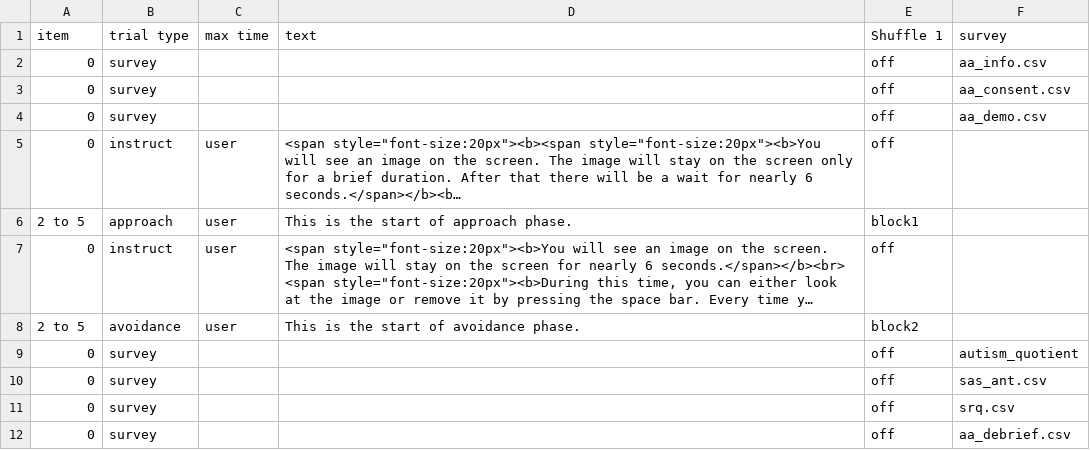
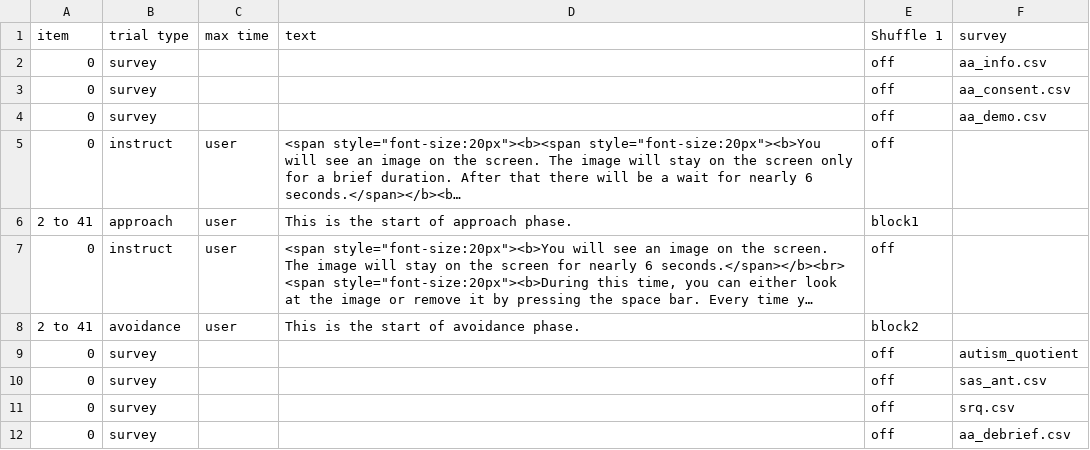
Before and after one commit to dubey-haffey-2/ap_av_2020, a CSV file: web/User/Experiments/approach_avoidance/procedure_1.csv, drawn as a sheet; long unchanged cells end in …; the diff names each change by its address in the sheet, - before the commit and + after, or states it on an @@ line.

```diff
--- a/web/User/Experiments/approach_avoidance/procedure_1.csv
+++ b/web/User/Experiments/approach_avoidance/procedure_1.csv
-A6 (item): 2 to 5
+A6 (item): 2 to 41
-A8 (item): 2 to 5
+A8 (item): 2 to 41
```
Also changed, not shown: web/User/Experiments/approach_avoidance/procedure_2.csv, web/User/Experiments/approach_avoidance/stimuli_1.csv, 6 other files.
